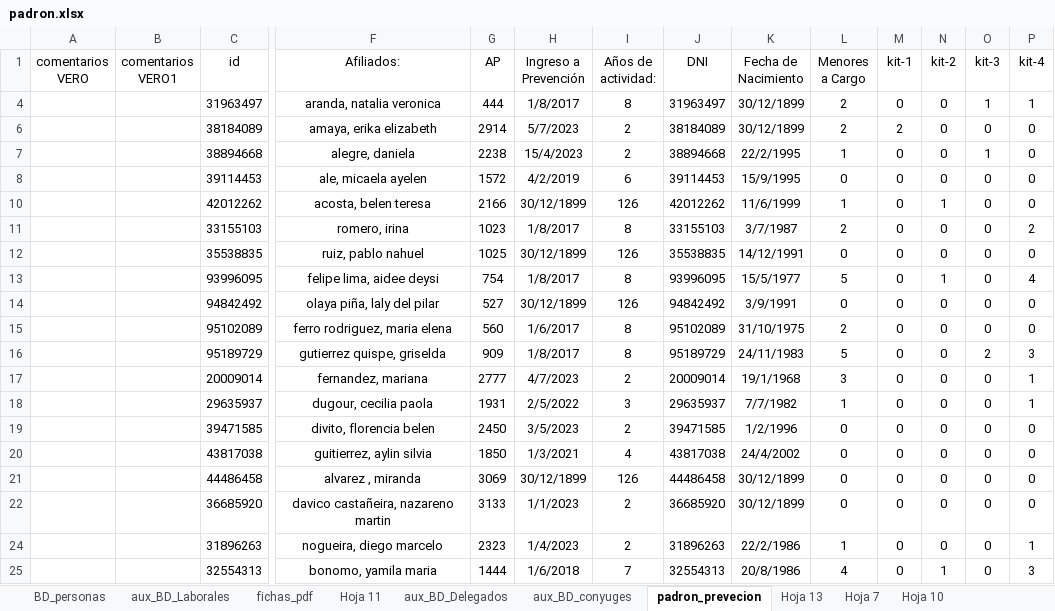
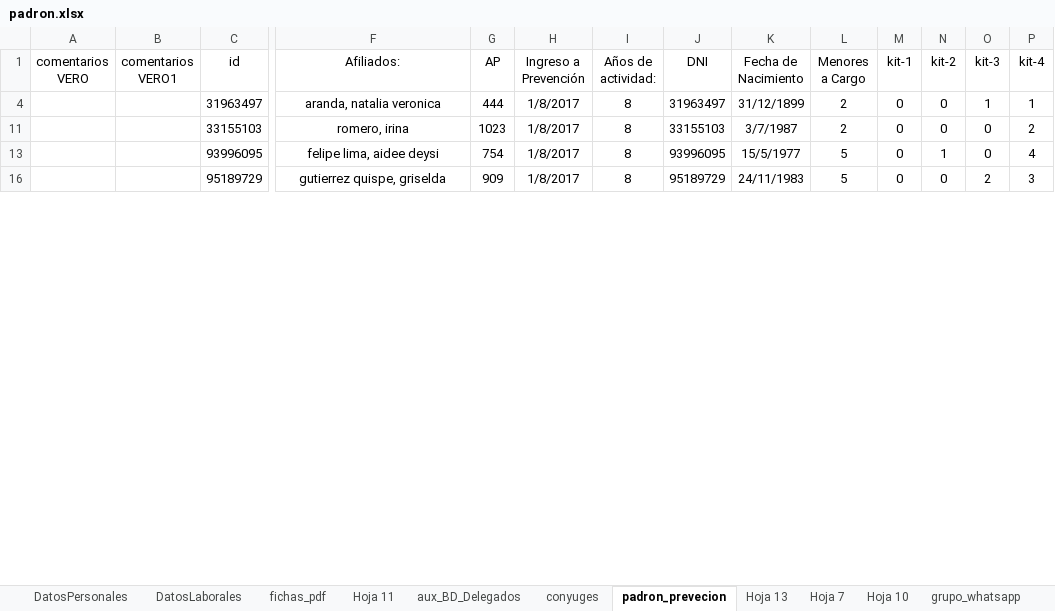
Before and after one commit to 3m1l10j4v13r4qu1n0/migracion_datos_pandaspy, an Excel workbook: servicios/input_datos/padron.xlsx, sheet padron_prevecion, drawn as a sheet; only a part is shown, gaps mark what is left out; values as stored, in another font and other column widths than the file's, no borders; charts and pictures and conditional formats and table styles not drawn; rows hold the shown columns only; the diff covers the shown part only; the diff names each change by its address in the sheet, - before the commit and + after, or states it on an @@ line.

```diff
--- a/servicios/input_datos/padron.xlsx (sheet padron_prevecion)
+++ b/servicios/input_datos/padron.xlsx (sheet padron_prevecion)
-sheet tab: BD_personas
+sheet tab: DatosPersonales
-sheet tab: aux_BD_Laborales
+sheet tab: DatosLaborales
-sheet tab: aux_BD_conyuges
+sheet tab: conyuges
-K4 (Fecha de Nacimiento): 30/12/1899
+K4 (Fecha de Nacimiento): 31/12/1899
-row 6:  |  | 38184089 | amaya, erika elizabeth | 2914 | 5/7/2023 | 2 | 38184089 | 30/12/1899 | 2 | 2 | 0 | 0 | 0
@@ row 7 hidden:  |  | 38894668 | alegre, daniela | 2238 | 15/4/2023 | 2 | 38894668 | 22/2/1995 | 1 | 0 | 0 | 1 | 0 @@
@@ row 8 hidden:  |  | 39114453 | ale, micaela ayelen | 1572 | 4/2/2019 | 6 | 39114453 | 15/9/1995 | 0 | 0 | 0 | 0 | 0 @@
-row 10:  |  | 42012262 | acosta, belen teresa | 2166 | 30/12/1899 | 126 | 42012262 | 11/6/1999 | 1 | 0 | 1 | 0 | 0
-row 12:  |  | 35538835 | ruiz, pablo nahuel | 1025 | 30/12/1899 | 126 | 35538835 | 14/12/1991 | 0 | 0 | 0 | 0 | 0
-row 14:  |  | 94842492 | olaya piña, laly del pilar | 527 | 30/12/1899 | 126 | 94842492 | 3/9/1991 | 0 | 0 | 0 | 0 | 0
@@ row 15 hidden:  |  | 95102089 | ferro rodriguez, maria elena | 560 | 1/6/2017 | 8 | 95102089 | 31/10/1975 | 2 | 0 | 0 | 0 | 0 @@
@@ row 17 hidden:  |  | 20009014 | fernandez, mariana | 2777 | 4/7/2023 | 2 | 20009014 | 19/1/1968 | 3 | 0 | 0 | 0 | 1 @@
@@ row 18 hidden:  |  | 29635937 | dugour, cecilia paola | 1931 | 2/5/2022 | 3 | 29635937 | 7/7/1982 | 1 | 0 | 0 | 0 | 1 @@
@@ row 19 hidden:  |  | 39471585 | divito, florencia belen | 2450 | 3/5/2023 | 2 | 39471585 | 1/2/1996 | 0 | 0 | 0 | 0 | 0 @@
@@ row 20 hidden:  |  | 43817038 | guitierrez, aylin silvia | 1850 | 1/3/2021 | 4 | 43817038 | 24/4/2002 | 0 | 0 | 0 | 0 | 0 @@
-row 21:  |  | 44486458 | alvarez , miranda | 3069 | 30/12/1899 | 126 | 44486458 | 30/12/1899 | 0 | 0 | 0 | 0 | 0
-row 22:  |  | 36685920 | davico castañeira, nazareno martin | 3133 | 1/1/2023 | 2 | 36685920 | 30/12/1899 | 0 | 0 | 0 | 0 | 0
@@ row 24 hidden:  |  | 31896263 | nogueira, diego marcelo | 2323 | 1/4/2023 | 2 | 31896263 | 22/2/1986 | 1 | 0 | 0 | 0 | 1 @@
@@ row 25 hidden:  |  | 32554313 | bonomo, yamila maria | 1444 | 1/6/2018 | 7 | 32554313 | 20/8/1986 | 4 | 0 | 1 | 0 | 3 @@
```
Also changed, not shown: 83 hidden or unhidden rows and 1 edited cell elsewhere in this sheet, sheet DatosLaborales, sheet hijos, sheet grupo_whatsapp, sheet aux_BD_Delegados, sheet conyuges, other sheet tabs, formulas that keep their value, hidden cells, 7 other files.
